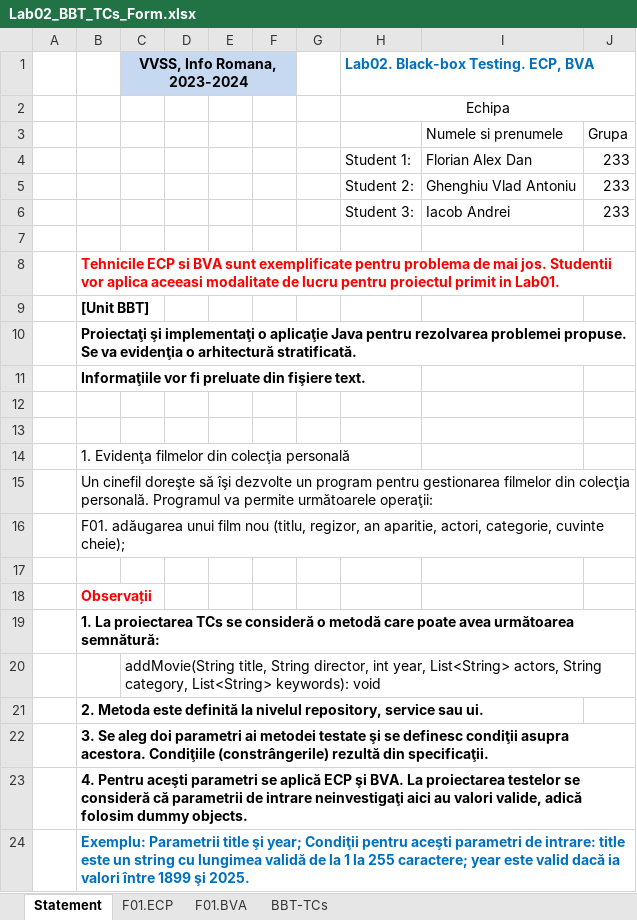
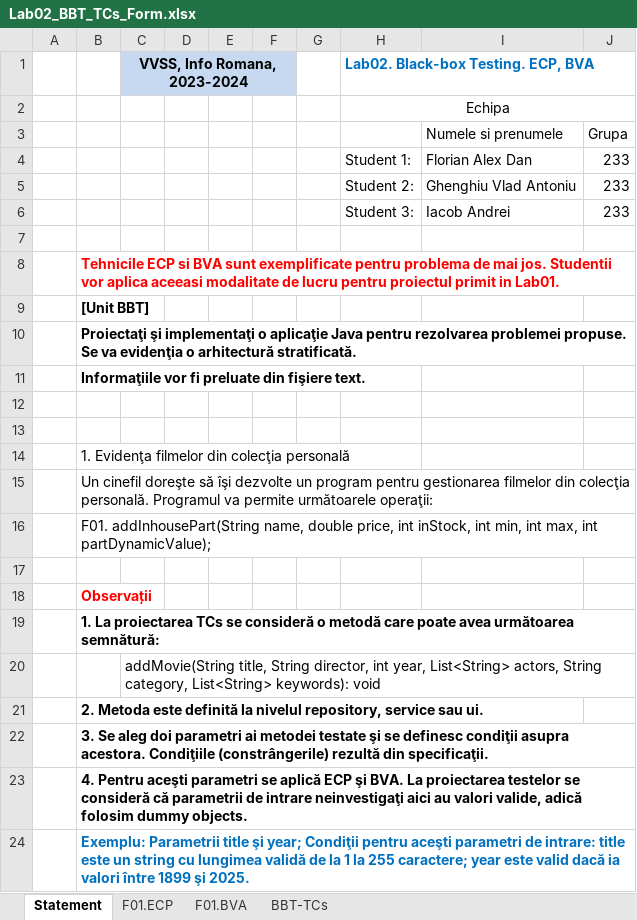
Before and after one commit to andrei45635/infinity_inventory_vvss, an Excel workbook: Docs/Lab02/Lab02_BBT_TCs_Form.xlsx, sheet Statement, drawn as a sheet; values as stored, in another font and other column widths than the file's, no borders; the diff names each change by its address in the sheet, - before the commit and + after, or states it on an @@ line.

```diff
--- a/Docs/Lab02/Lab02_BBT_TCs_Form.xlsx (sheet Statement)
+++ b/Docs/Lab02/Lab02_BBT_TCs_Form.xlsx (sheet Statement)
-B16: F01. adăugarea unui film nou (titlu, regizor, an aparitie, actori, categorie, cuvinte cheie);
+B16: F01. addInhousePart(String name, double price, int inStock, int min, int max, int partDynamicValue);
```
Also changed, not shown: sheet F01.BVA, 3 other files.
